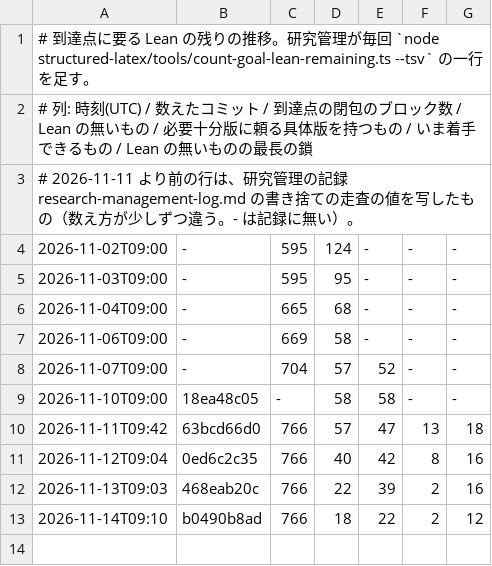
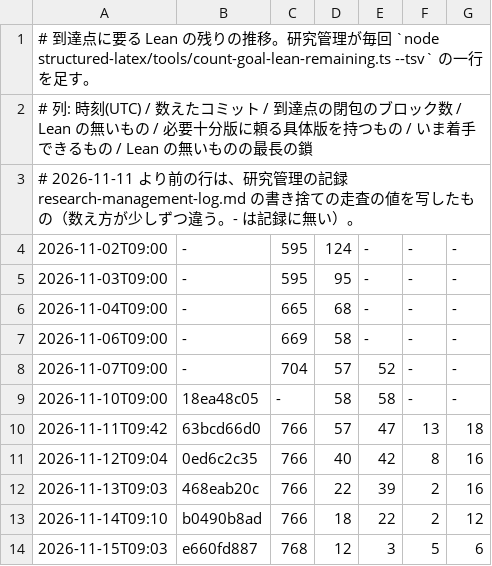
Before and after one commit to masaori/math, a TSV file: exact-solution-of-2d-ising-model-lambda/docs/tasks/goal-lean-remaining.tsv, drawn as a sheet.

```diff
--- a/exact-solution-of-2d-ising-model-lambda/docs/tasks/goal-lean-remaining.tsv
+++ b/exact-solution-of-2d-ising-model-lambda/docs/tasks/goal-lean-remaining.tsv
@@ -13 +13,2 @@
 2026-11-14T09:10	b0490b8ad	766	18	22	2	12
+2026-11-15T09:03	e660fd887	768	12	3	5	6
```
Also changed, not shown: 3 other files.
